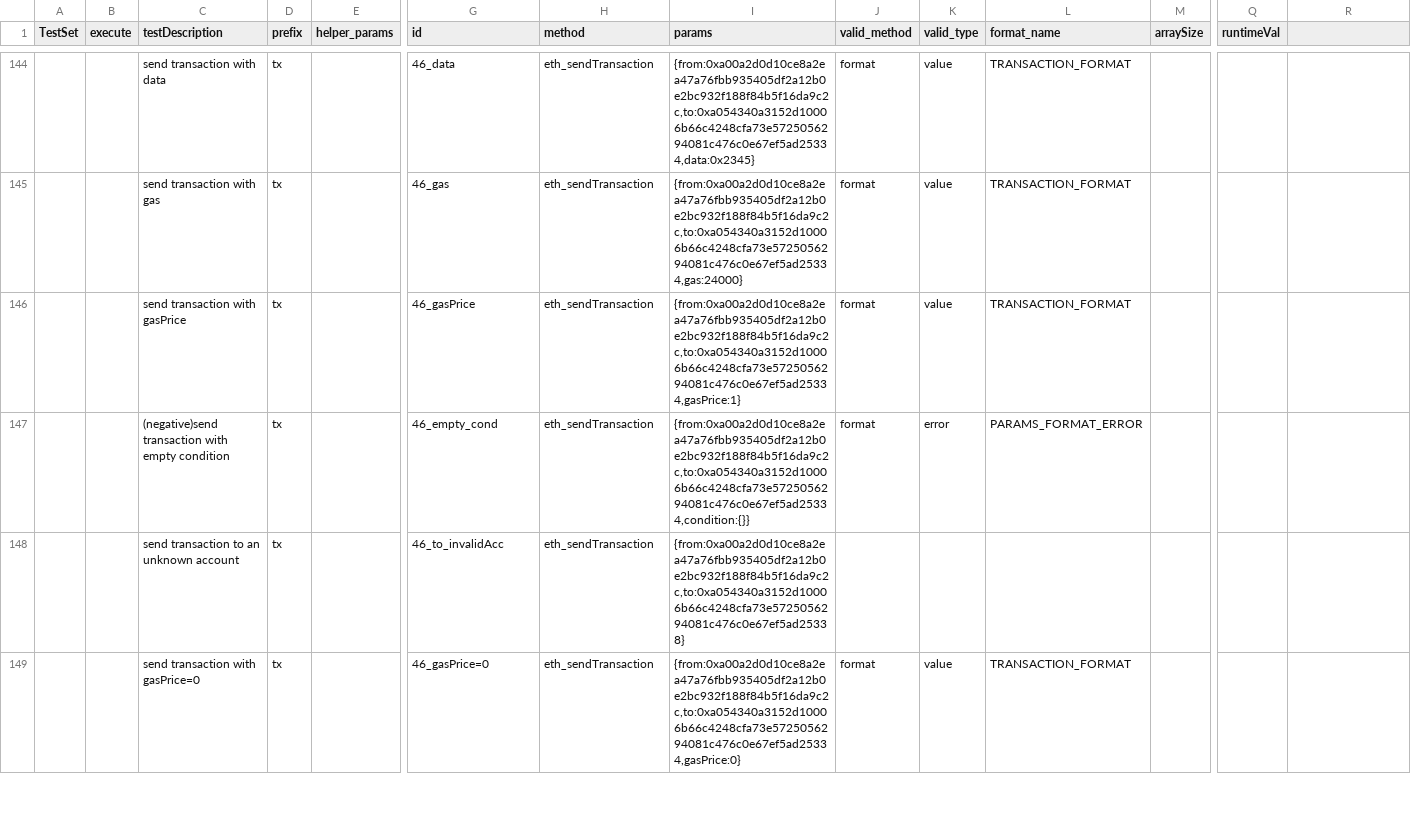
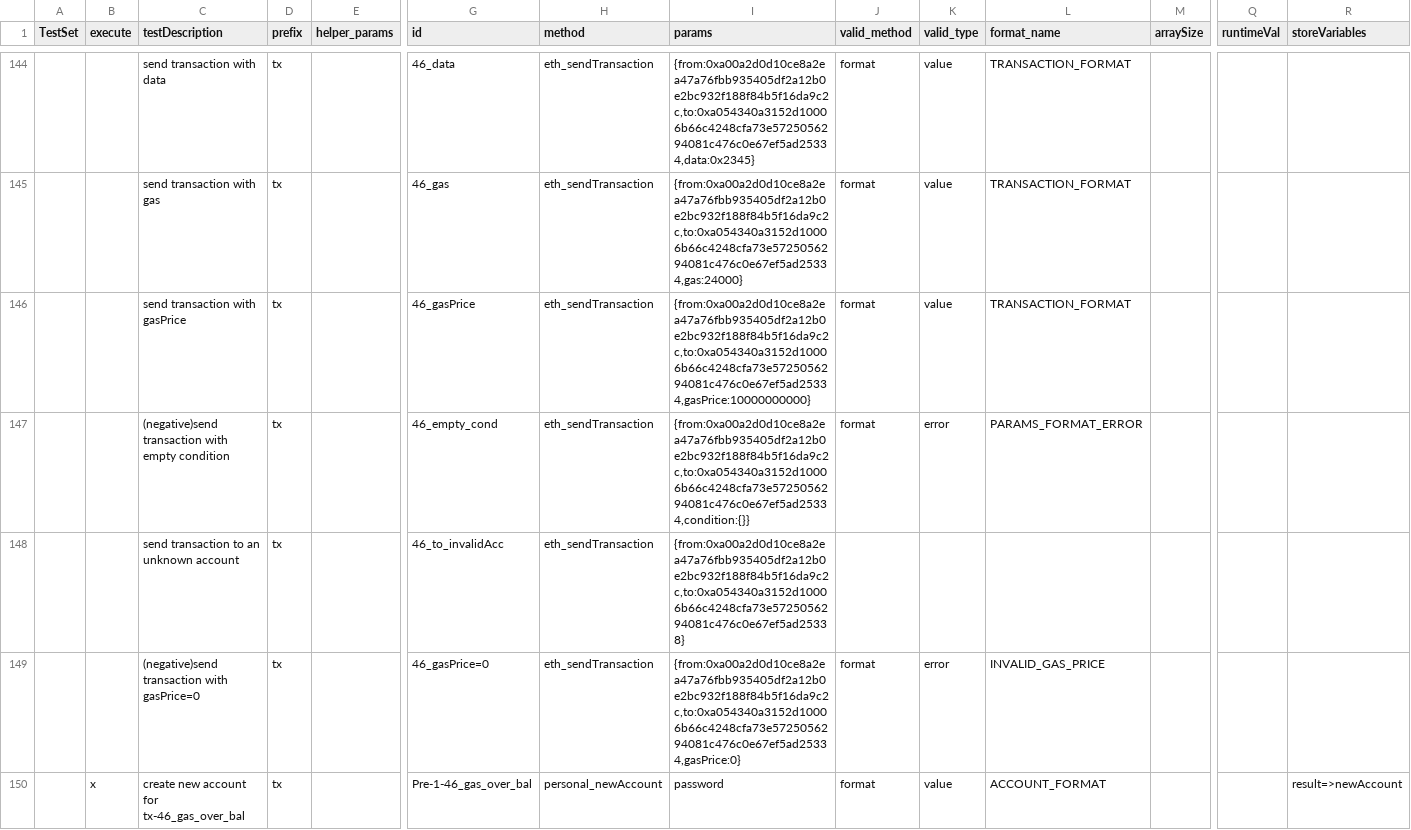
Before and after one commit to makkii-dev/qa-rpc, a CSV file: test_cases/testDriver.csv, drawn as a sheet; only a part is shown, gaps mark what is left out; rows hold the shown columns only; the diff covers the shown part only; the diff names each change by its address in the sheet, - before the commit and + after, or states it on an @@ line.

Commit message:
daily backup 181217: separate RUNTIME_VARIABLES from testApp,update validFormat, testDriver, restore any result into RUNTIME_VARIAVLES

```diff
--- a/test_cases/testDriver.csv
+++ b/test_cases/testDriver.csv
-R1: (empty)
+R1: storeVariables
-I146 (params): {from:0xa00a2d0d10ce8a2ea47a76fbb935405df2a12b0e2bc932f188f84b5f16da9c2c,to:0xa054340a3152d10006b66c4248cfa73e5725056294081c476c0e67ef5ad25334,gasPrice:1}
+I146 (params): {from:0xa00a2d0d10ce8a2ea47a76fbb935405df2a12b0e2bc932f188f84b5f16da9c2c,to:0xa054340a3152d10006b66c4248cfa73e5725056294081c476c0e67ef5ad25334,gasPrice:10000000000}
-C149 (testDescription): send transaction with gasPrice=0
+C149 (testDescription): (negative)send transaction with gasPrice=0
-K149 (valid_type): value
+K149 (valid_type): error
-L149 (format_name): TRANSACTION_FORMAT
+L149 (format_name): INVALID_GAS_PRICE
+row 150:  | x | create new account for tx-46_gas_over_bal | tx |  | Pre-1-46_gas_over_bal | personal_newAccount | password | format | value | ACCOUNT_FORMAT |  |  | result=>newAccount
```
Also changed, not shown: 11 added rows, 1 removed row and 53 edited cells elsewhere in this file, 6 other files.
